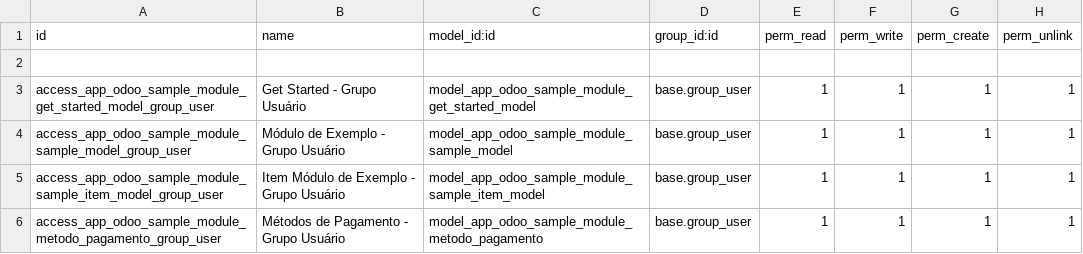
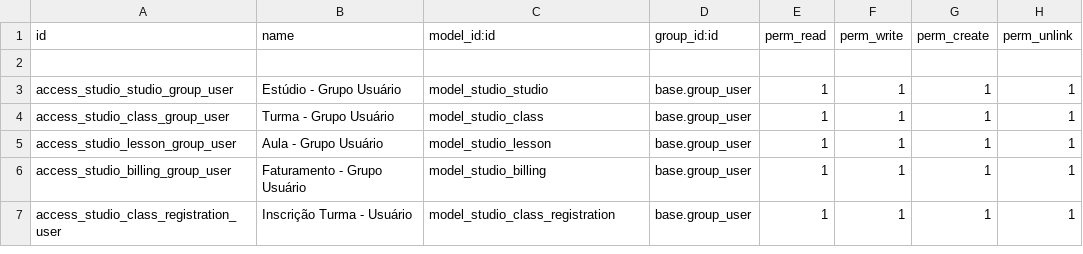
Before and after one commit to walbercruz03/odoo_sample_module, a CSV file: security/ir.model.access.csv, drawn as a sheet.

```diff
--- a/security/ir.model.access.csv
+++ b/security/ir.model.access.csv
@@ -2,5 +2,6 @@ id,name,model_id:id,group_id:id,perm_read,perm_write,perm_create,perm_unlink
 
-access_app_odoo_sample_module_get_started_model_group_user,Get Started - Grupo Usuário,model_app_odoo_sample_module_get_started_model,base.group_user,1,1,1,1
-access_app_odoo_sample_module_sample_model_group_user,Módulo de Exemplo - Grupo Usuário,model_app_odoo_sample_module_sample_model,base.group_user,1,1,1,1
-access_app_odoo_sample_module_sample_item_model_group_user,Item Módulo de Exemplo - Grupo Usuário,model_app_odoo_sample_module_sample_item_model,base.group_user,1,1,1,1
-access_app_odoo_sample_module_metodo_pagamento_group_user,Métodos de Pagamento - Grupo Usuário,model_app_odoo_sample_module_metodo_pagamento,base.group_user,1,1,1,1
+access_studio_studio_group_user,Estúdio - Grupo Usuário,model_studio_studio,base.group_user,1,1,1,1
+access_studio_class_group_user,Turma - Grupo Usuário,model_studio_class,base.group_user,1,1,1,1
+access_studio_lesson_group_user,Aula - Grupo Usuário,model_studio_lesson,base.group_user,1,1,1,1
+access_studio_billing_group_user,Faturamento - Grupo Usuário,model_studio_billing,base.group_user,1,1,1,1
+access_studio_class_registration_user,Inscrição Turma - Usuário,model_studio_class_registration,base.group_user,1,1,1,1
```
Also changed, not shown: 3 other files.
